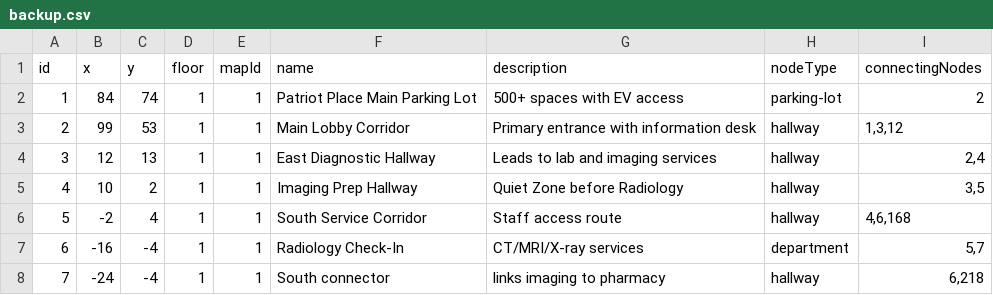
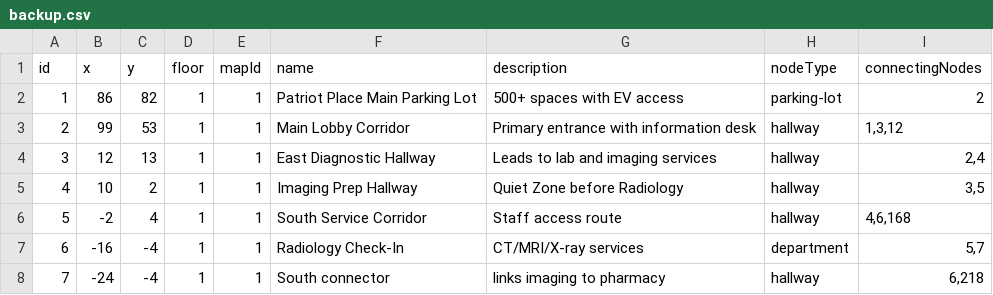
Before and after one commit to rohan908/team-o-copy, a CSV file: apps/backend/src/directoryBackup/backup.csv, drawn as a sheet; only a part is shown.

```diff
--- a/apps/backend/src/directoryBackup/backup.csv
+++ b/apps/backend/src/directoryBackup/backup.csv
@@ -1,3 +1,3 @@
 id,x,y,floor,mapId,name,description,nodeType,connectingNodes
-1,84,74,1,1,Patriot Place Main Parking Lot,500+ spaces with EV access,parking-lot,2
+1,86,82,1,1,Patriot Place Main Parking Lot,500+ spaces with EV access,parking-lot,2
 2,99,53,1,1,Main Lobby Corridor,Primary entrance with information desk,hallway,"1,3,12"
```
Also changed, not shown: 16 other files.
